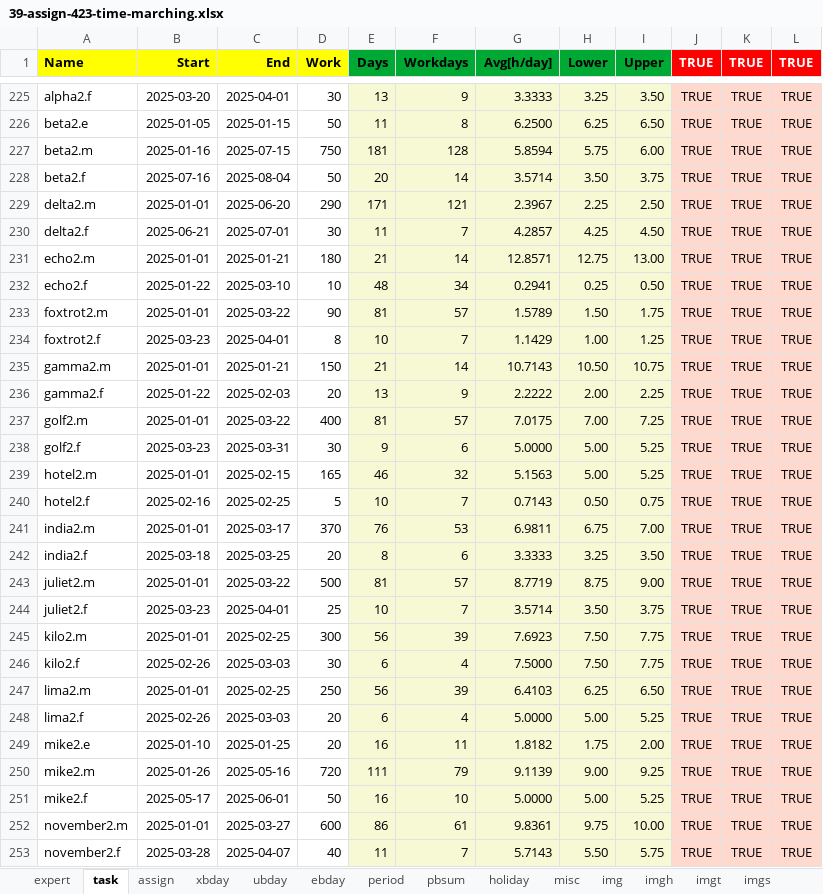
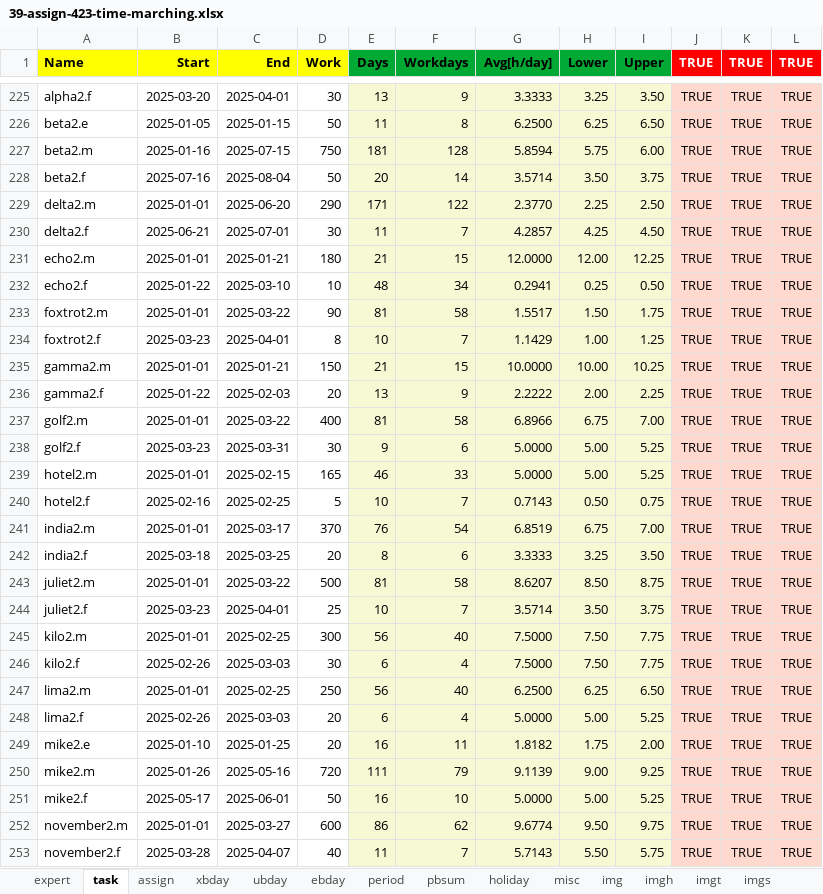
Before and after one commit to romz-pl/yumbo, an Excel workbook: excel-input/39-assign-423-time-marching/39-assign-423-time-marching.xlsx, sheet task, drawn as a sheet; only a part is shown, gaps mark what is left out; values as stored, in another font and other column widths than the file's, no borders; the diff covers the shown part only; the diff names each change by its address in the sheet, - before the commit and + after, or states it on an @@ line.

```diff
--- a/excel-input/39-assign-423-time-marching/39-assign-423-time-marching.xlsx (sheet task)
+++ b/excel-input/39-assign-423-time-marching/39-assign-423-time-marching.xlsx (sheet task)
-F229 (Workdays): 121
+F229 (Workdays): 122
-G229 (Avg[h/day]): 2.3967
+G229 (Avg[h/day]): 2.3770
-F231 (Workdays): 14
+F231 (Workdays): 15
-G231 (Avg[h/day]): 12.8571
+G231 (Avg[h/day]): 12.0000
-H231 (Lower): 12.75
+H231 (Lower): 12.00
-I231 (Upper): 13.00
+I231 (Upper): 12.25
-F233 (Workdays): 57
+F233 (Workdays): 58
-G233 (Avg[h/day]): 1.5789
+G233 (Avg[h/day]): 1.5517
-F235 (Workdays): 14
+F235 (Workdays): 15
-G235 (Avg[h/day]): 10.7143
+G235 (Avg[h/day]): 10.0000
-H235 (Lower): 10.50
+H235 (Lower): 10.00
-I235 (Upper): 10.75
+I235 (Upper): 10.25
-F237 (Workdays): 57
+F237 (Workdays): 58
-G237 (Avg[h/day]): 7.0175
+G237 (Avg[h/day]): 6.8966
-H237 (Lower): 7.00
+H237 (Lower): 6.75
-I237 (Upper): 7.25
+I237 (Upper): 7.00
-F239 (Workdays): 32
+F239 (Workdays): 33
-G239 (Avg[h/day]): 5.1563
+G239 (Avg[h/day]): 5.0000
-F241 (Workdays): 53
+F241 (Workdays): 54
-G241 (Avg[h/day]): 6.9811
+G241 (Avg[h/day]): 6.8519
-F243 (Workdays): 57
+F243 (Workdays): 58
-G243 (Avg[h/day]): 8.7719
+G243 (Avg[h/day]): 8.6207
-H243 (Lower): 8.75
+H243 (Lower): 8.50
-I243 (Upper): 9.00
+I243 (Upper): 8.75
-F245 (Workdays): 39
+F245 (Workdays): 40
-G245 (Avg[h/day]): 7.6923
+G245 (Avg[h/day]): 7.5000
-F247 (Workdays): 39
+F247 (Workdays): 40
-G247 (Avg[h/day]): 6.4103
+G247 (Avg[h/day]): 6.2500
-F252 (Workdays): 61
+F252 (Workdays): 62
-G252 (Avg[h/day]): 9.8361
+G252 (Avg[h/day]): 9.6774
-H252 (Lower): 9.75
+H252 (Lower): 9.50
-I252 (Upper): 10.00
+I252 (Upper): 9.75
```
Also changed, not shown: 128 edited cells elsewhere in this sheet, sheet holiday, sheet xbday, formulas that keep their value.
